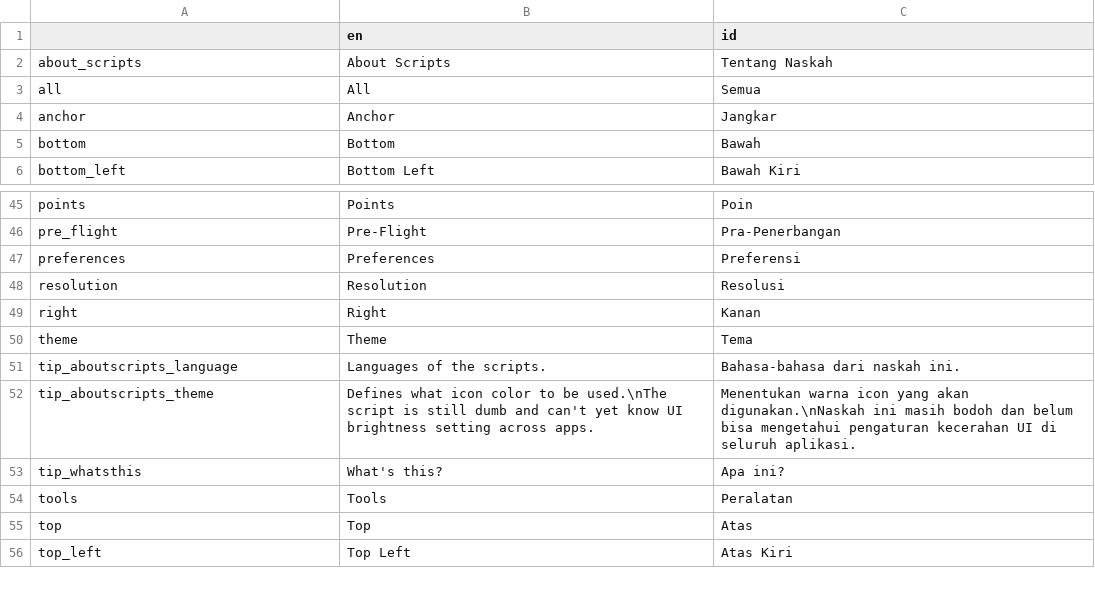
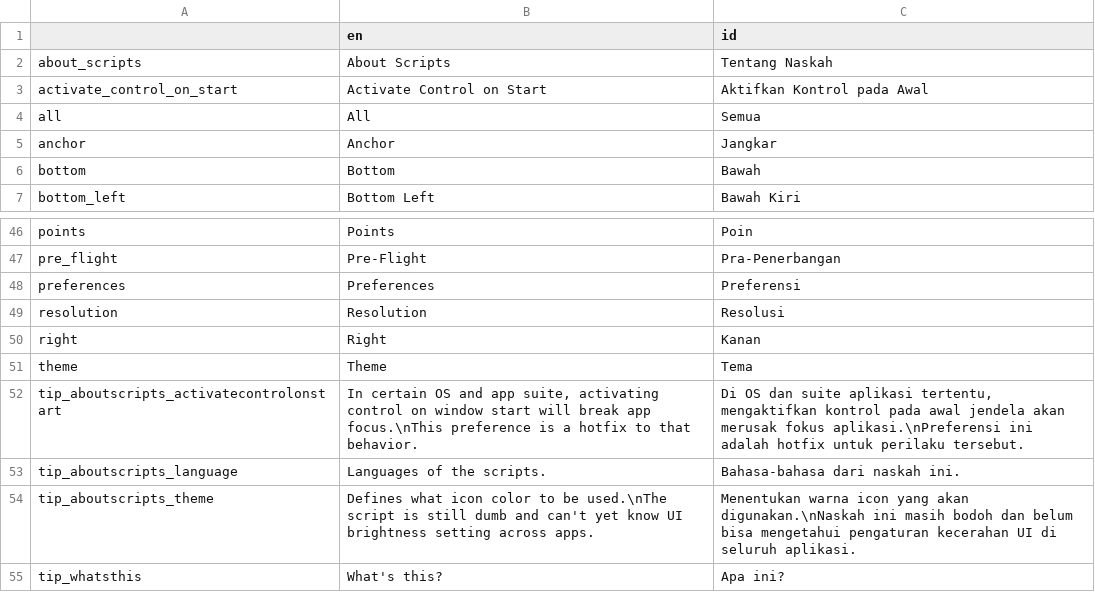
Before and after one commit to hanggrian/prepress-adobe-scripts, a CSV file: codegen/strings.csv, drawn as a sheet; only a part is shown, gaps mark what is left out; the shorter side is filled out with more unchanged rows.

```diff
--- a/codegen/strings.csv
+++ b/codegen/strings.csv
@@ -2,2 +2,3 @@
 "about_scripts","About Scripts","Tentang Naskah"
+"activate_control_on_start","Activate Control on Start","Aktifkan Kontrol pada Awal"
 "all","All","Semua"
@@ -50,2 +51,3 @@
 "theme","Theme","Tema"
+"tip_aboutscripts_activatecontrolonstart","In certain OS and app suite, activating control on window start will break app focus.\nThis preference is a hotfix to that behavior.","Di OS dan suite aplikasi tertentu, mengaktifkan kontrol pada awal jendela akan merusak fokus aplikasi.\nPreferensi ini adalah hotfix untuk perilaku tersebut."
 "tip_aboutscripts_language","Languages of the scripts.","Bahasa-bahasa dari naskah ini."
```
Also changed, not shown: codegen/strings_ai.csv, 32 other files.
